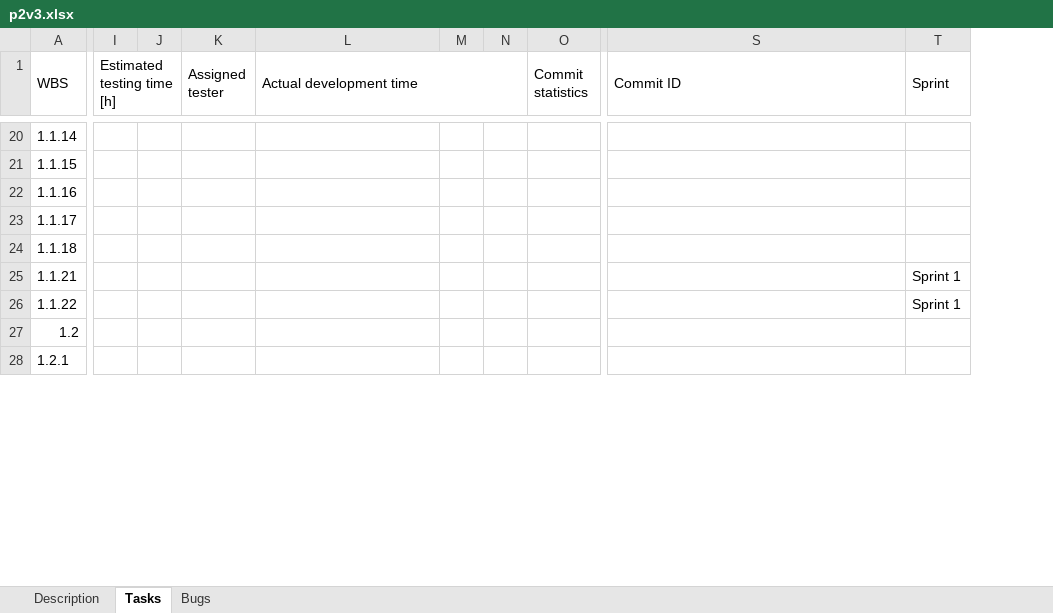
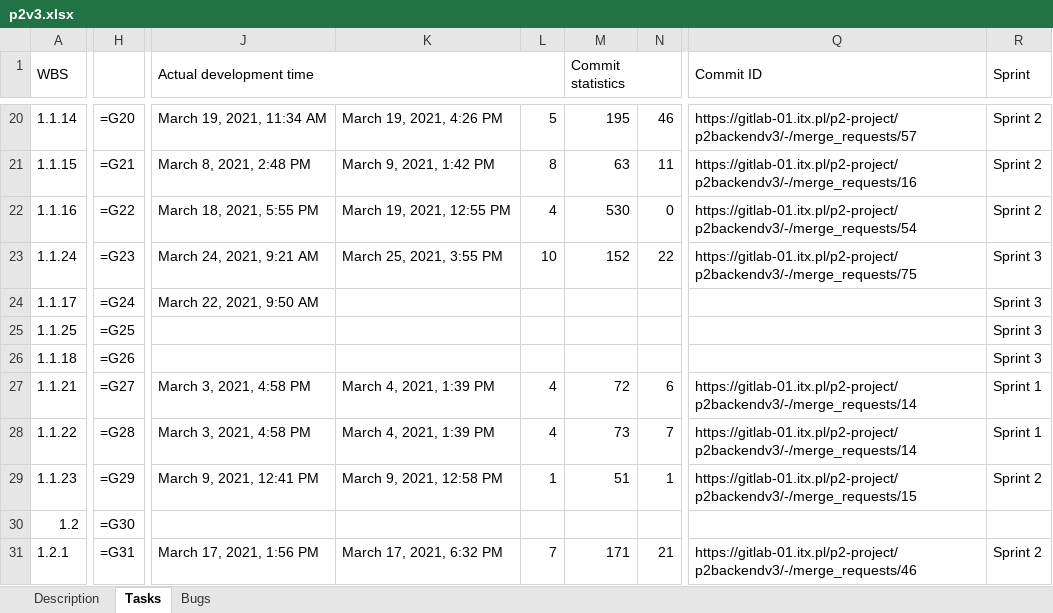
Before and after one commit to wazart0/PMt, an Excel workbook: backend/connectors/workspace/p2v3.xlsx, sheet Tasks, drawn as a sheet; only a part is shown, gaps mark what is left out; values as stored, in another font and other column widths than the file's, no cell formats; formulas without a stored value are shown as written; removed rows and columns are numbered as before the commit, all else as after; rows hold the shown columns only; the diff covers the shown part only; the diff names each change by its address in the sheet, - before the commit and + after, or states it on an @@ line.

```diff
--- a/backend/connectors/workspace/p2v3.xlsx (sheet Tasks)
+++ b/backend/connectors/workspace/p2v3.xlsx (sheet Tasks)
+column H, rows 20-22: =G20 | =G21 | =G22; row 24: =G24; rows 26-28: =G26 | =G27 | =G28; rows 30-31: =G30 | =G31
-column I (Estimated testing time [h]), empty
-column J, empty
-column K (Assigned tester), empty
-column M, empty
-column N, empty
+column K, rows 20-22: March 19, 2021, 4:26 PM | March 9, 2021, 1:42 PM | March 19, 2021, 12:55 PM; rows 27-28: March 4, 2021, 1:39 PM | March 4, 2021, 1:39 PM; row 31: March 17, 2021, 6:32 PM
+column L, rows 20-22: 5 | 8 | 4; rows 27-28: 4 | 4; row 31: 7
+column N, rows 20-22: 46 | 11 | 0; rows 27-28: 6 | 7; row 31: 21
-J20 (Actual development time): (empty)
+J20 (Actual development time): March 19, 2021, 11:34 AM
-M20 (Commit statistics): (empty)
+M20 (Commit statistics): 195
-Q20 (Commit ID): (empty)
+Q20 (Commit ID): https://gitlab-01.itx.pl/p2-project/p2backendv3/-/merge_requests/57
-R20:R22 (Sprint): (empty)
+R20:R22 (Sprint): Sprint 2
-J21 (Actual development time): (empty)
+J21 (Actual development time): March 8, 2021, 2:48 PM
-M21 (Commit statistics): (empty)
+M21 (Commit statistics): 63
-Q21 (Commit ID): (empty)
+Q21 (Commit ID): https://gitlab-01.itx.pl/p2-project/p2backendv3/-/merge_requests/16
-J22 (Actual development time): (empty)
+J22 (Actual development time): March 18, 2021, 5:55 PM
-M22 (Commit statistics): (empty)
+M22 (Commit statistics): 530
-Q22 (Commit ID): (empty)
+Q22 (Commit ID): https://gitlab-01.itx.pl/p2-project/p2backendv3/-/merge_requests/54
+row 23: 1.1.24 | =G23 | March 24, 2021, 9:21 AM | March 25, 2021, 3:55 PM | 10 | 152 | 22 | https://gitlab-01.itx.pl/p2-project/p2backendv3/-/merge_requests/75 | Sprint 3
-J24 (Actual development time): (empty)
+J24 (Actual development time): March 22, 2021, 9:50 AM
-R24 (Sprint): (empty)
+R24 (Sprint): Sprint 3
+row 25: 1.1.25 | =G25 |  |  |  |  |  |  | Sprint 3
-R26 (Sprint): (empty)
+R26 (Sprint): Sprint 3
-J27:J28 (Actual development time): (empty)
+J27:J28 (Actual development time): March 3, 2021, 4:58 PM
-M27 (Commit statistics): (empty)
+M27 (Commit statistics): 72
-Q27:Q28 (Commit ID): (empty)
+Q27:Q28 (Commit ID): https://gitlab-01.itx.pl/p2-project/p2backendv3/-/merge_requests/14
-M28 (Commit statistics): (empty)
+M28 (Commit statistics): 73
+row 29: 1.1.23 | =G29 | March 9, 2021, 12:41 PM | March 9, 2021, 12:58 PM | 1 | 51 | 1 | https://gitlab-01.itx.pl/p2-project/p2backendv3/-/merge_requests/15 | Sprint 2
-J31 (Actual development time): (empty)
+J31 (Actual development time): March 17, 2021, 1:56 PM
-M31 (Commit statistics): (empty)
+M31 (Commit statistics): 171
-Q31 (Commit ID): (empty)
+Q31 (Commit ID): https://gitlab-01.itx.pl/p2-project/p2backendv3/-/merge_requests/46
-R31 (Sprint): (empty)
+R31 (Sprint): Sprint 2
```
Also changed, not shown: 123 added rows, 21 removed rows, 1 added column, 2 removed columns, 178 edited cells and merged cells elsewhere in this sheet, sheet Bugs, sheet Description, cell formats, 8 other files.
